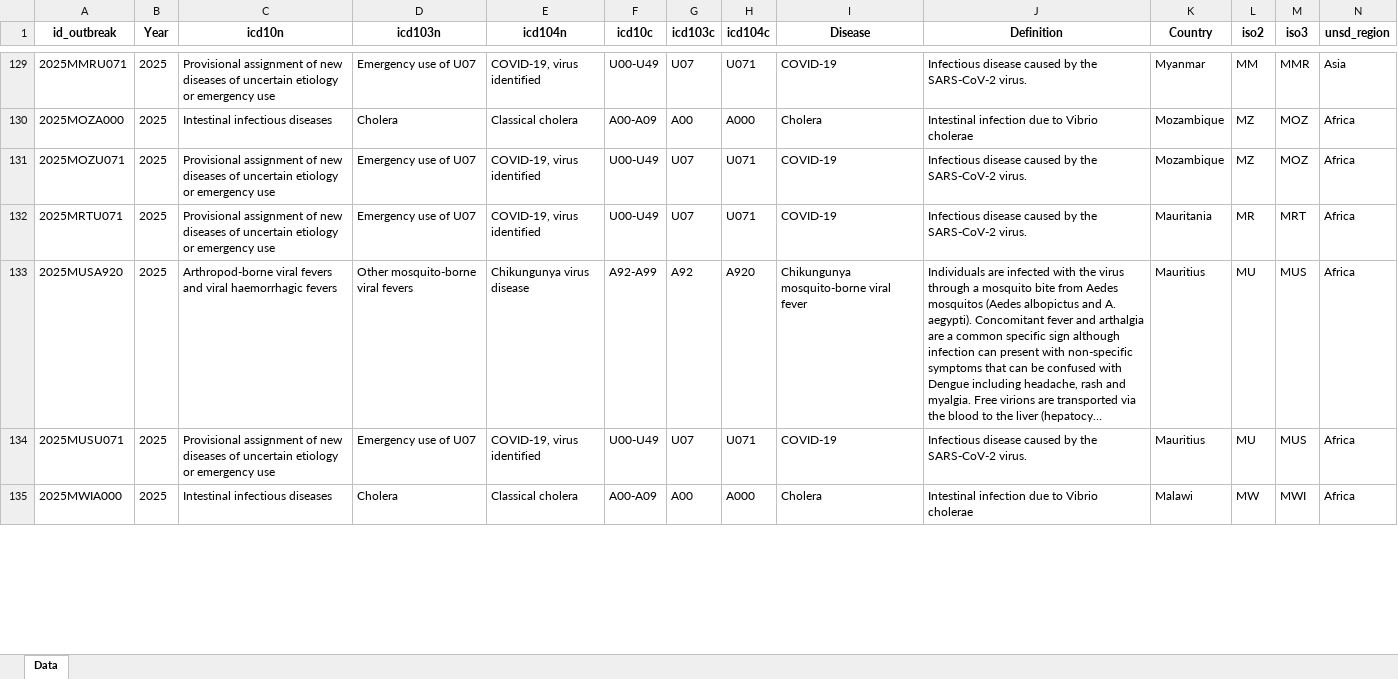
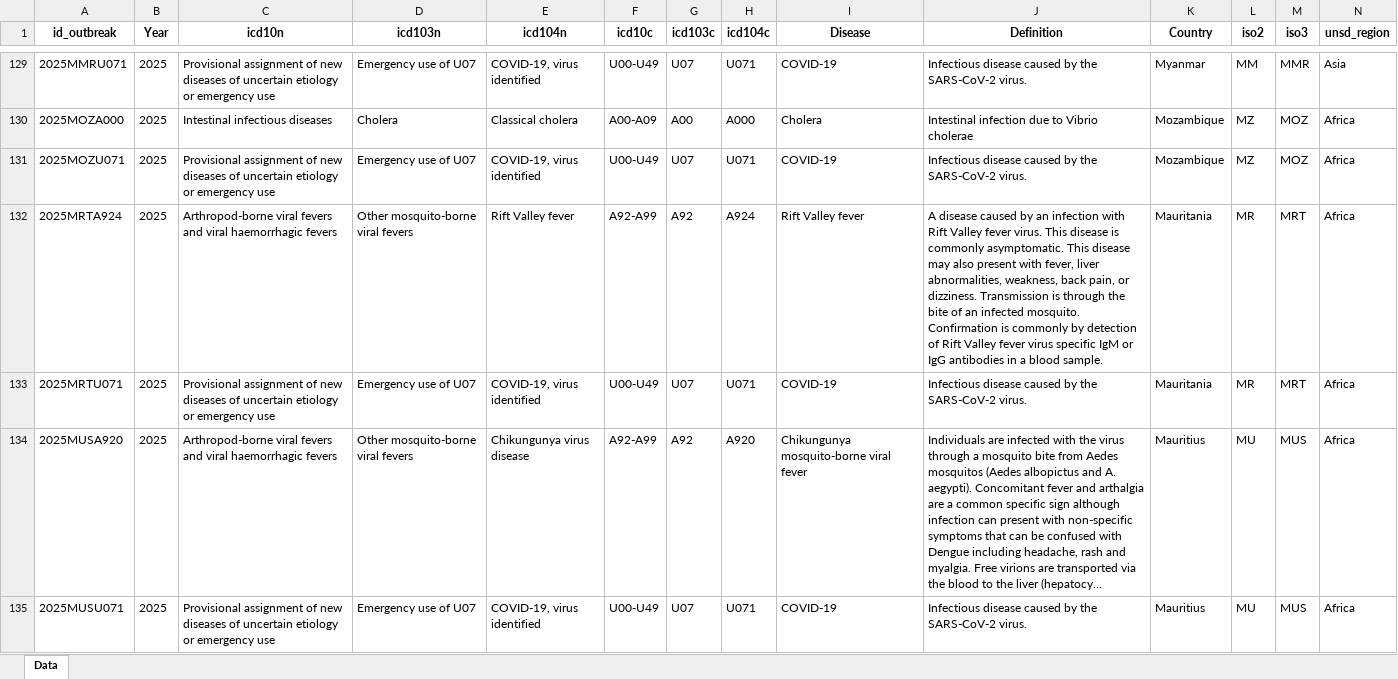
Before and after one commit to jatorresmunguia/disease_outbreak_news, an Excel workbook: Humanitarian Data Exchange/data_2_share/disease_outbreaks_HDX.xlsx, sheet Data, drawn as a sheet; only a part is shown, gaps mark what is left out; the shorter side is filled out with more unchanged rows; long unchanged cells end in …; values as stored, in another font and other column widths than the file's, no borders; rows hold the shown columns only; the diff covers the shown part only; the diff names each change by its address in the sheet, - before the commit and + after, or states it on an @@ line.

Commit message:
Update disease_outbreaks_HDX.xlsx

```diff
--- a/Humanitarian Data Exchange/data_2_share/disease_outbreaks_HDX.xlsx (sheet Data)
+++ b/Humanitarian Data Exchange/data_2_share/disease_outbreaks_HDX.xlsx (sheet Data)
+row 132: 2025MRTA924 | 2025 | Arthropod-borne viral fevers and viral haemorrhagic fevers | Other mosquito-borne viral fevers | Rift Valley fever | A92-A99 | A92 | A924 | Rift Valley fever | A disease caused by an infection with Rift Valley fever virus. This disease is commonly asymptomatic. This disease may also present with fever, liver abnormalities, weakness, back pain, or dizziness. Transmission is through the bite of an infected mosquito. Confirmation is commonly by detection of Rift Valley fever virus specific IgM or IgG antibodies in a blood sample. | Mauritania | MR | MRT | Africa
```
Also changed, not shown: 1 added row elsewhere in this sheet.
